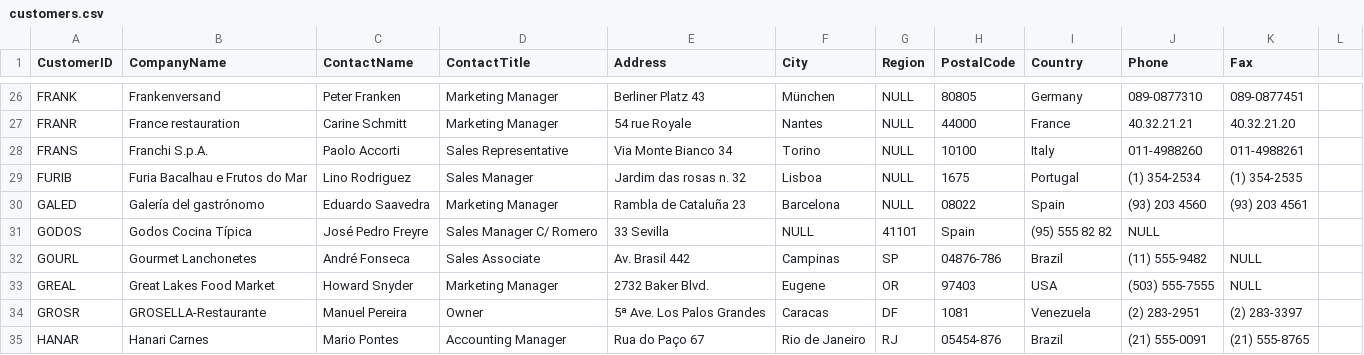
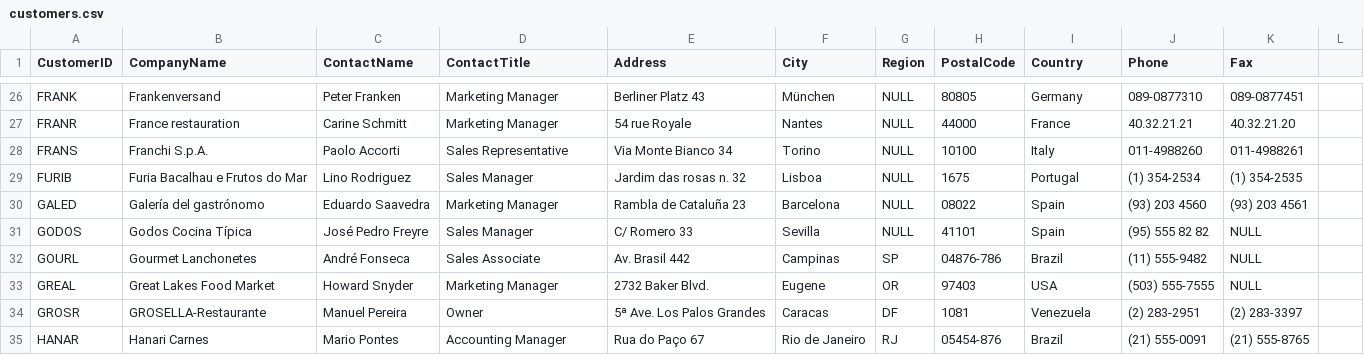
Before and after one commit to morganpdx/northwind-mongo, a CSV file: customers.csv, drawn as a sheet; only a part is shown, gaps mark what is left out.

Commit message:
Fix line 31 delimiting

```diff
--- a/customers.csv
+++ b/customers.csv
@@ -30,3 +30,3 @@ FURIB,Furia Bacalhau e Frutos do Mar,Lino Rodriguez,Sales Manager,Jardim das ros
 GALED,Galería del gastrónomo,Eduardo Saavedra,Marketing Manager,Rambla de Cataluña 23,Barcelona,NULL,08022,Spain,(93) 203 4560,(93) 203 4561
-GODOS,Godos Cocina Típica,José Pedro Freyre,Sales Manager C/ Romero, 33 Sevilla,NULL,41101,Spain,(95) 555 82 82,NULL
+GODOS,Godos Cocina Típica,José Pedro Freyre,Sales Manager, C/ Romero 33,Sevilla,NULL,41101,Spain,(95) 555 82 82,NULL
 GOURL,Gourmet Lanchonetes,André Fonseca,Sales Associate,Av. Brasil 442,Campinas,SP,04876-786,Brazil,(11) 555-9482,NULL
```
